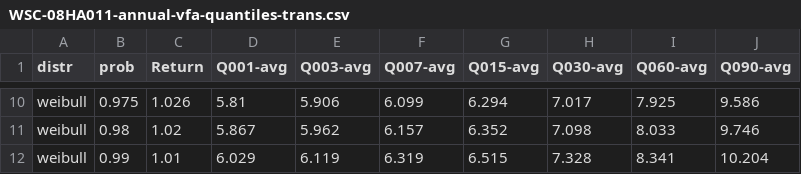
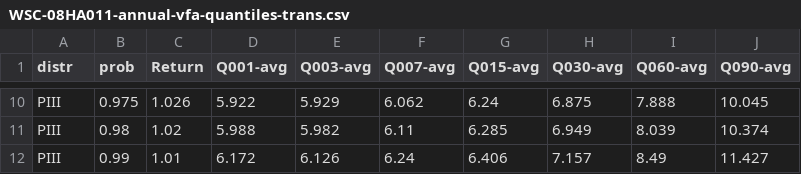
Before and after one commit to jongoetz/BCWaterDischargeAnalysis-SampleScripts, a CSV file: WSC-08HA0811/AnalysisOutput/WSC-08HA011-annual-vfa-quantiles-trans.csv, drawn as a sheet; only a part is shown, gaps mark what is left out; the diff covers the shown part only.

```diff
--- a/WSC-08HA0811/AnalysisOutput/WSC-08HA011-annual-vfa-quantiles-trans.csv
+++ b/WSC-08HA0811/AnalysisOutput/WSC-08HA011-annual-vfa-quantiles-trans.csv
@@ -10,3 +10,3 @@
-"weibull",0.975,1.026,5.81,5.906,6.099,6.294,7.017,7.925,9.586
-"weibull",0.98,1.02,5.867,5.962,6.157,6.352,7.098,8.033,9.746
-"weibull",0.99,1.01,6.029,6.119,6.319,6.515,7.328,8.341,10.204
+"PIII",0.975,1.026,5.922,5.929,6.062,6.24,6.875,7.888,10.045
+"PIII",0.98,1.02,5.988,5.982,6.11,6.285,6.949,8.039,10.374
+"PIII",0.99,1.01,6.172,6.126,6.24,6.406,7.157,8.49,11.427
```
Also changed, not shown: 63 edited cells elsewhere in this file, WSC-08HA0811/AnalysisOutput/WSC-08HA011-annual-vfa-quantiles.csv, WSC-08HA0811/AnalysisOutput/WSC-08HA011-longterm-cy-percentile-stat-trans.csv, 16 other files.
